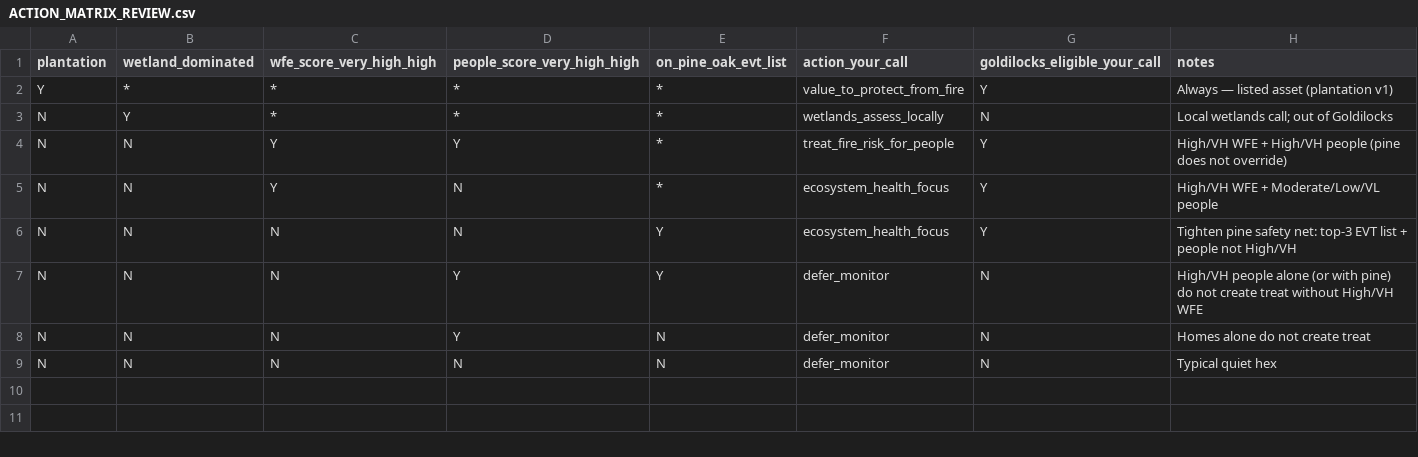
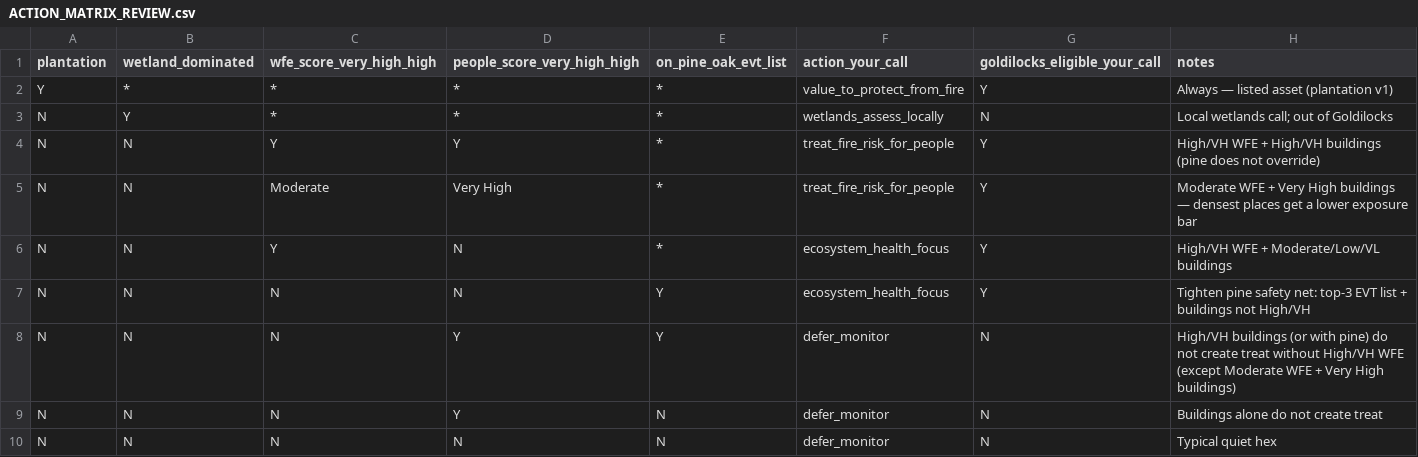
Before and after one commit to rswaty/northwoods_fna, a CSV file: config/ACTION_MATRIX_REVIEW.csv, drawn as a sheet.

```diff
--- a/config/ACTION_MATRIX_REVIEW.csv
+++ b/config/ACTION_MATRIX_REVIEW.csv
@@ -3,7 +3,8 @@ Y,*,*,*,*,value_to_protect_from_fire,Y,Always — listed asset (plantation v1)
 N,Y,*,*,*,wetlands_assess_locally,N,Local wetlands call; out of Goldilocks
-N,N,Y,Y,*,treat_fire_risk_for_people,Y,High/VH WFE + High/VH people (pine does not override)
-N,N,Y,N,*,ecosystem_health_focus,Y,High/VH WFE + Moderate/Low/VL people
-N,N,N,N,Y,ecosystem_health_focus,Y,Tighten pine safety net: top-3 EVT list + people not High/VH
-N,N,N,Y,Y,defer_monitor,N,High/VH people alone (or with pine) do not create treat without High/VH WFE
-N,N,N,Y,N,defer_monitor,N,Homes alone do not create treat
+N,N,Y,Y,*,treat_fire_risk_for_people,Y,High/VH WFE + High/VH buildings (pine does not override)
+N,N,Moderate,Very High,*,treat_fire_risk_for_people,Y,Moderate WFE + Very High buildings — densest places get a lower exposure bar
+N,N,Y,N,*,ecosystem_health_focus,Y,High/VH WFE + Moderate/Low/VL buildings
+N,N,N,N,Y,ecosystem_health_focus,Y,Tighten pine safety net: top-3 EVT list + buildings not High/VH
+N,N,N,Y,Y,defer_monitor,N,High/VH buildings (or with pine) do not create treat without High/VH WFE (except Moderate WFE + Very High buildings)
+N,N,N,Y,N,defer_monitor,N,Buildings alone do not create treat
 N,N,N,N,N,defer_monitor,N,Typical quiet hex
```
Also changed, not shown: config/action_classes.csv, 14 other files.
